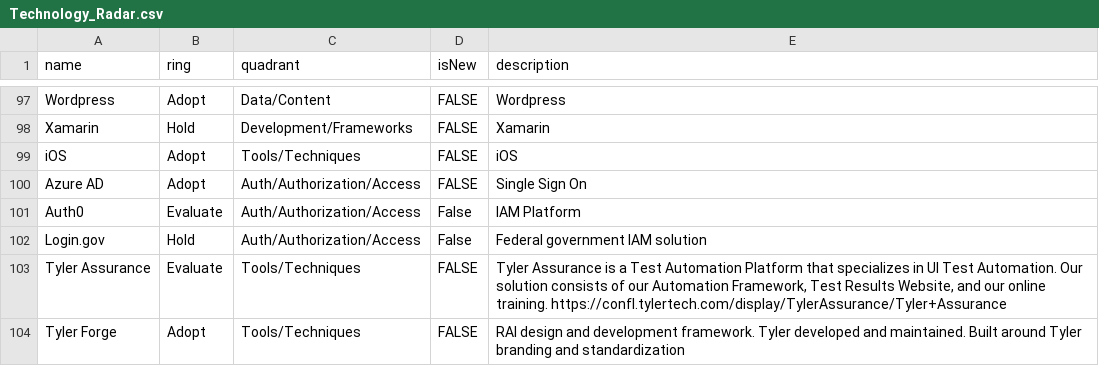
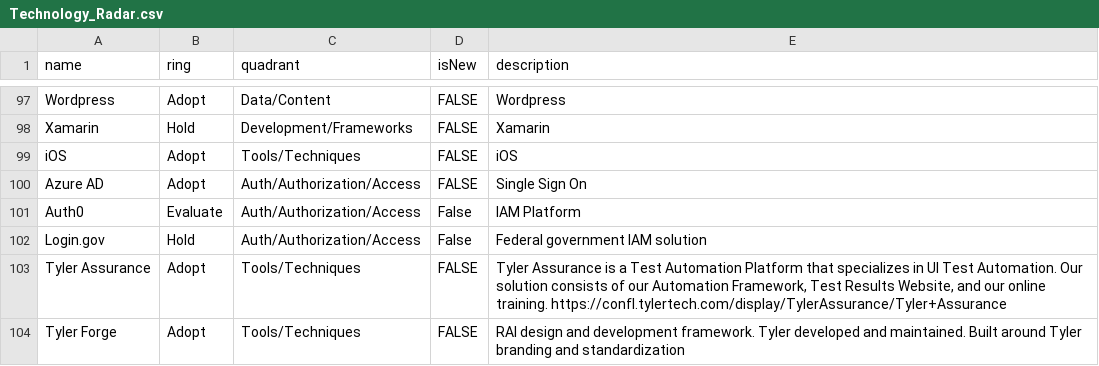
Before and after one commit to jvanderwalt/TechRadar, a CSV file: Technology_Radar.csv, drawn as a sheet; only a part is shown, gaps mark what is left out.

Commit message:
Add files via upload

```diff
--- a/Technology_Radar.csv
+++ b/Technology_Radar.csv
@@ -102,3 +102,3 @@ Auth0,Evaluate,Auth/Authorization/Access,False,IAM Platform
 Login.gov,Hold,Auth/Authorization/Access,False,Federal government IAM solution
-Tyler Assurance,Evaluate,Tools/Techniques,FALSE,"Tyler Assurance is a Test Automation Platform that specializes in UI Test Automation. Our solution consists of our Automation Framework, Test Results Website, and our online training. https://confl.tylertech.com/display/TylerAssurance/Tyler+Assurance"
+Tyler Assurance,Adopt,Tools/Techniques,FALSE,"Tyler Assurance is a Test Automation Platform that specializes in UI Test Automation. Our solution consists of our Automation Framework, Test Results Website, and our online training. https://confl.tylertech.com/display/TylerAssurance/Tyler+Assurance"
 Tyler Forge,Adopt,Tools/Techniques,FALSE,RAI design and development framework. Tyler developed and maintained. Built around Tyler branding and standardization
```
